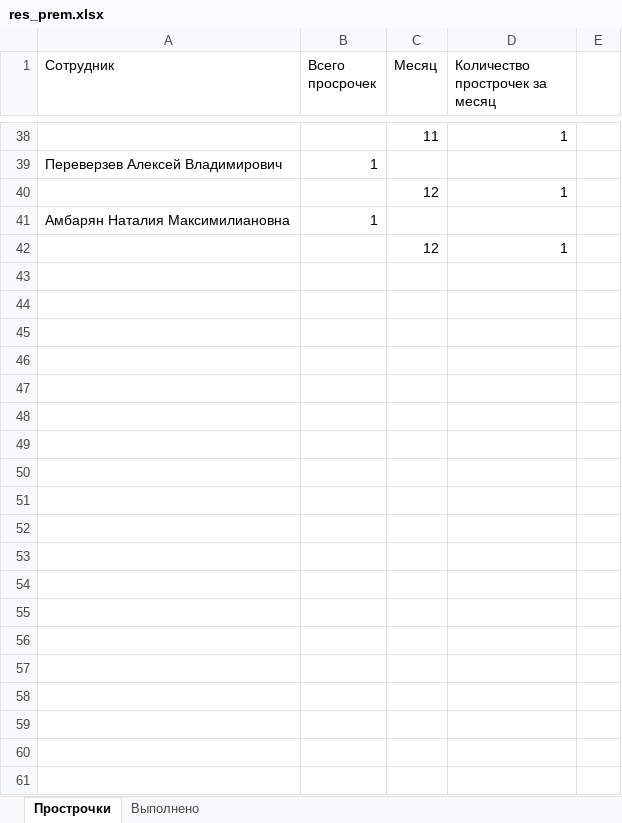
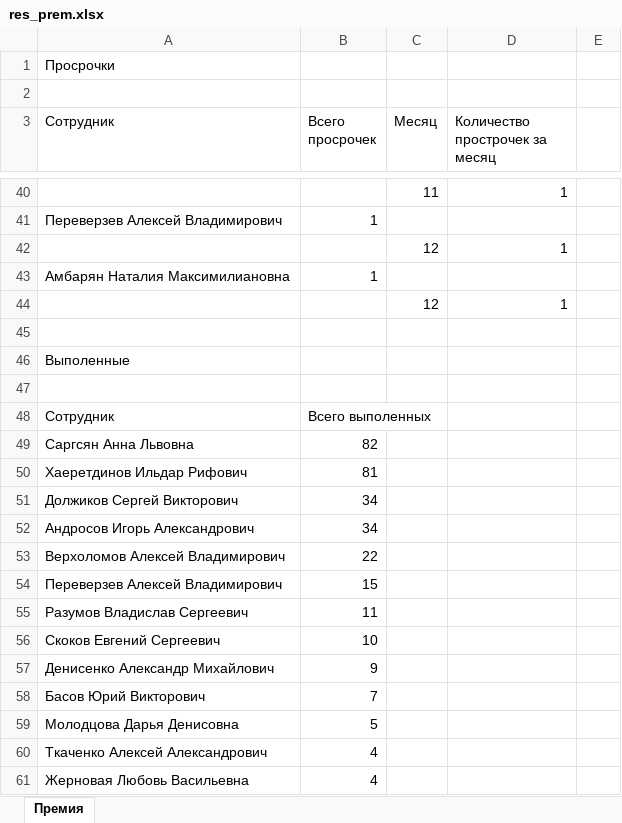
Before and after one commit to shauru1118/EOZDO, an Excel workbook: res_prem.xlsx, sheet Премия, drawn as a sheet; only a part is shown, gaps mark what is left out; values as stored, in another font and other column widths than the file's, no borders; the diff covers the shown part only; the diff names each change by its address in the sheet, - before the commit and + after, or states it on an @@ line.

```diff
--- a/res_prem.xlsx (sheet Премия)
+++ b/res_prem.xlsx (sheet Премия)
-sheet tab: Прострочки
+sheet tab: Премия
-sheet tab: Выполнено
+row 1: Просрочки
+row 2: (empty)
+row 45: (empty)
+row 46: Выполенные
+row 47: (empty)
+row 48: Сотрудник | Всего выполенных
+row 49: Саргсян Анна Львовна | 82
+row 50: Хаеретдинов Ильдар Рифович | 81
+row 51: Должиков Сергей Викторович | 34
+row 52: Андросов Игорь Александрович | 34
+row 53: Верхоломов Алексей Владимирович | 22
+row 54: Переверзев Алексей Владимирович | 15
+row 55: Разумов Владислав Сергеевич | 11
+row 56: Скоков Евгений Сергеевич | 10
+row 57: Денисенко Александр Михайлович | 9
+row 58: Басов Юрий Викторович | 7
+row 59: Молодцова Дарья Денисовна | 5
+row 60: Ткаченко Алексей Александрович | 4
+row 61: Жерновая Любовь Васильевна | 4
```
Also changed, not shown: 33 added rows elsewhere in this sheet, 3 other files.
